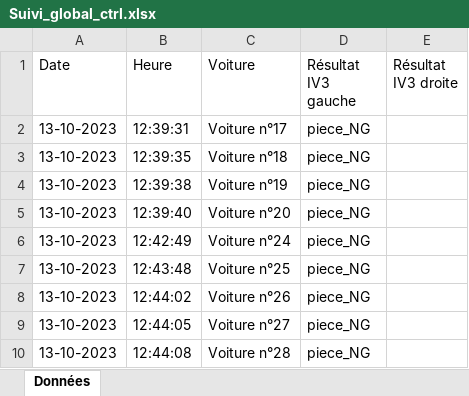
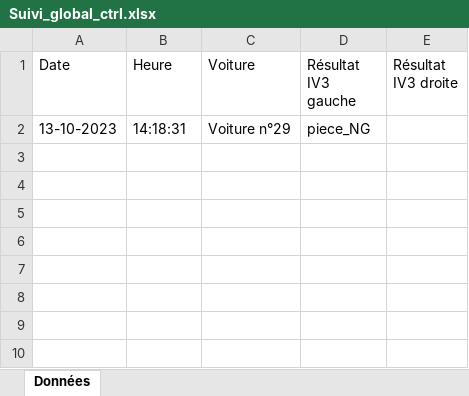
Before and after one commit to Nyago56/suivit_crtl_joi, an Excel workbook: Suivi_global_ctrl.xlsx, sheet Données, drawn as a sheet; values as stored, in another font and other column widths than the file's, no borders; table styles not drawn; removed rows and columns are numbered as before the commit, all else as after; the diff names each change by its address in the sheet, - before the commit and + after, or states it on an @@ line.

```diff
--- a/Suivi_global_ctrl.xlsx (sheet Données)
+++ b/Suivi_global_ctrl.xlsx (sheet Données)
-row 2: 13-10-2023 | 12:39:31 | Voiture n°17 | piece_NG
-row 3: 13-10-2023 | 12:39:35 | Voiture n°18 | piece_NG
-row 4: 13-10-2023 | 12:39:38 | Voiture n°19 | piece_NG
-row 5: 13-10-2023 | 12:39:40 | Voiture n°20 | piece_NG
-row 6: 13-10-2023 | 12:42:49 | Voiture n°24 | piece_NG
-B2 (Heure): 12:43:48
+B2 (Heure): 14:18:31
-C2 (Voiture): Voiture n°25
+C2 (Voiture): Voiture n°29
-row 8: 13-10-2023 | 12:44:02 | Voiture n°26 | piece_NG
-row 9: 13-10-2023 | 12:44:05 | Voiture n°27 | piece_NG
-row 10: 13-10-2023 | 12:44:08 | Voiture n°28 | piece_NG
```
Also changed, not shown: Suivi_ctrl_non_conforme.xlsx, 3 other files.
